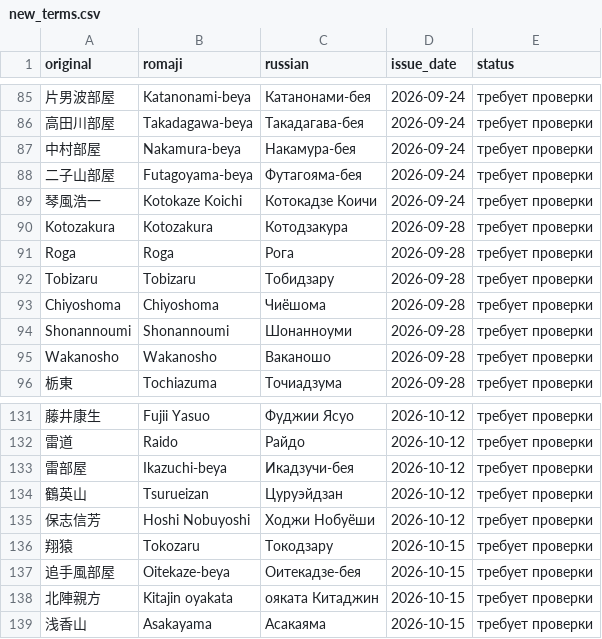
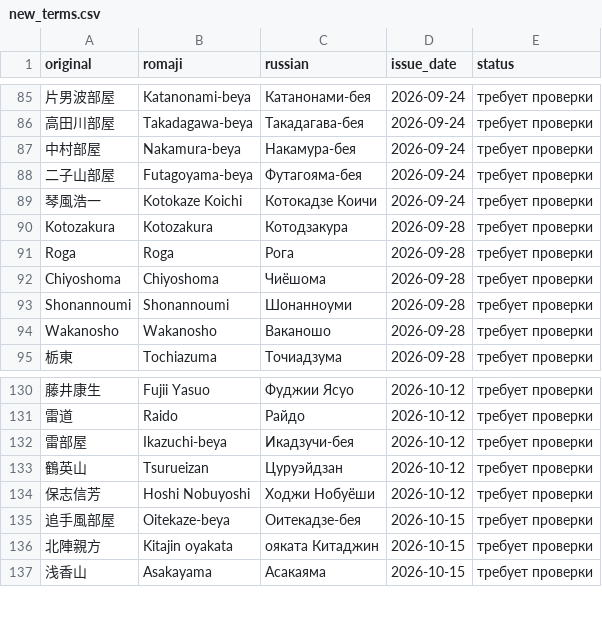
Before and after one commit to daoschnau/sumo-digest, a CSV file: data/new_terms.csv, drawn as a sheet; only a part is shown, gaps mark what is left out; the diff names each change by its address in the sheet, - before the commit and + after, or states it on an @@ line.

```diff
--- a/data/new_terms.csv
+++ b/data/new_terms.csv
-row 92: Tobizaru | Tobizaru | Тобидзару | 2026-09-28 | требует проверки
-row 136: 翔猿 | Tokozaru | Токодзару | 2026-10-15 | требует проверки
```
Also changed, not shown: 13 other files.
